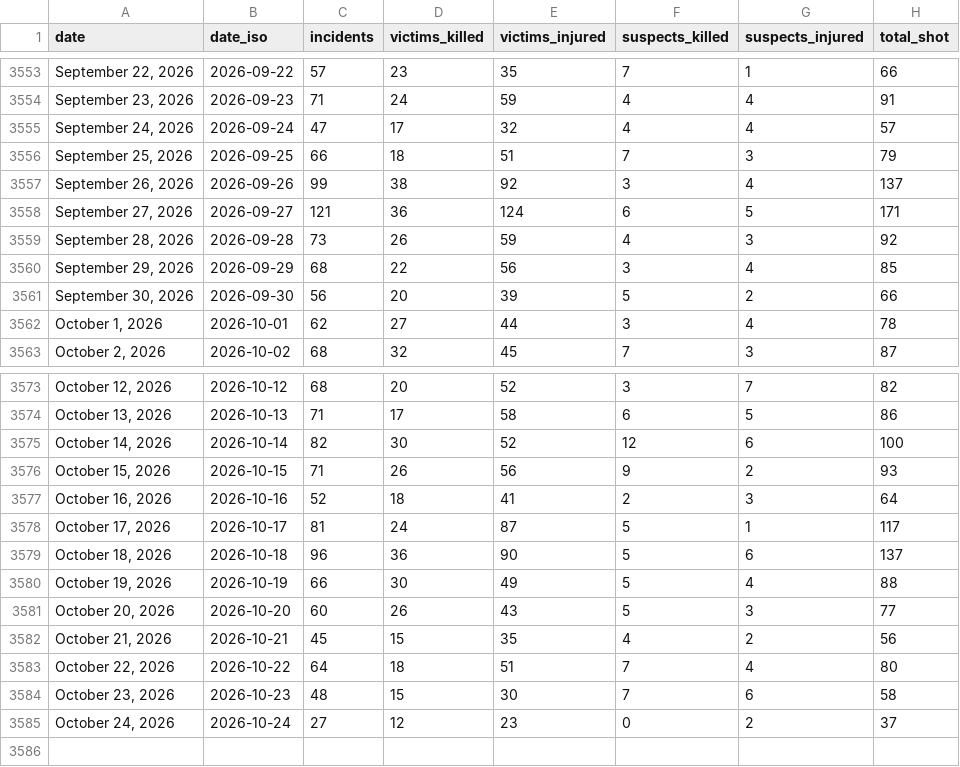
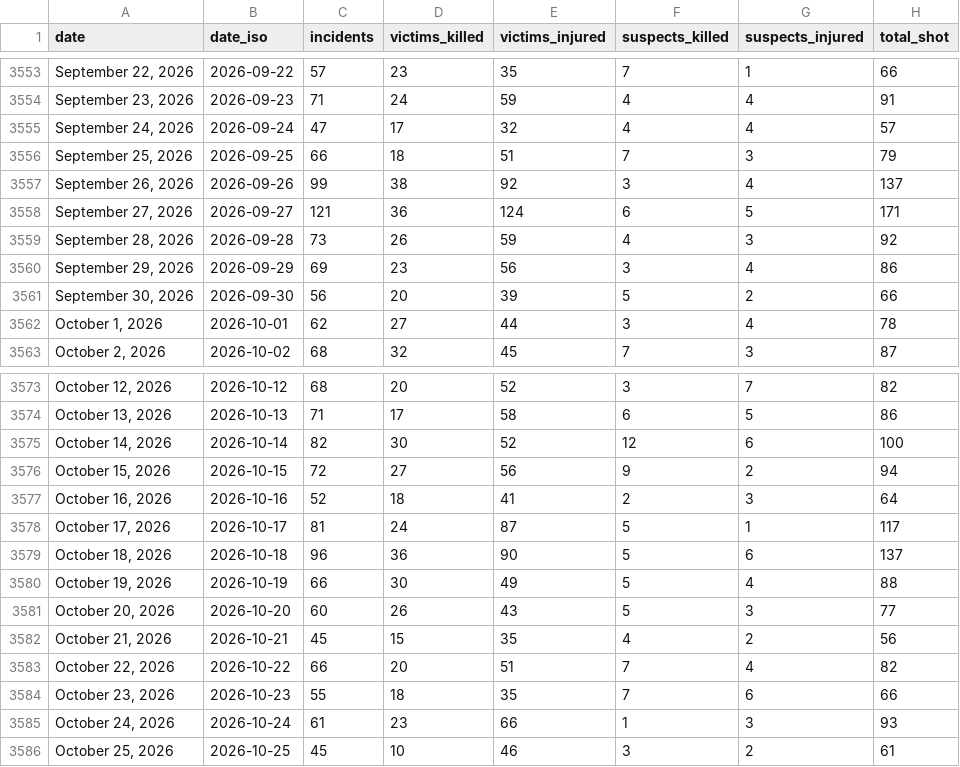
Before and after one commit to AH-Datalytics/gva-scraper, a CSV file: data/gva_daily_summary.csv, drawn as a sheet; only a part is shown, gaps mark what is left out.

Commit message:
Daily update: +90 incidents (2026-10-26)

```diff
--- a/data/gva_daily_summary.csv
+++ b/data/gva_daily_summary.csv
@@ -3559,3 +3559,3 @@ date,date_iso,incidents,victims_killed,victims_injured,suspects_killed,suspects_
 "September 28, 2026",2026-09-28,73,26,59,4,3,92
-"September 29, 2026",2026-09-29,68,22,56,3,4,85
+"September 29, 2026",2026-09-29,69,23,56,3,4,86
 "September 30, 2026",2026-09-30,56,20,39,5,2,66
@@ -3575,3 +3575,3 @@ date,date_iso,incidents,victims_killed,victims_injured,suspects_killed,suspects_
 "October 14, 2026",2026-10-14,82,30,52,12,6,100
-"October 15, 2026",2026-10-15,71,26,56,9,2,93
+"October 15, 2026",2026-10-15,72,27,56,9,2,94
 "October 16, 2026",2026-10-16,52,18,41,2,3,64
@@ -3582,4 +3582,5 @@ date,date_iso,incidents,victims_killed,victims_injured,suspects_killed,suspects_
 "October 21, 2026",2026-10-21,45,15,35,4,2,56
-"October 22, 2026",2026-10-22,64,18,51,7,4,80
-"October 23, 2026",2026-10-23,48,15,30,7,6,58
-"October 24, 2026",2026-10-24,27,12,23,0,2,37
+"October 22, 2026",2026-10-22,66,20,51,7,4,82
+"October 23, 2026",2026-10-23,55,18,35,7,6,66
+"October 24, 2026",2026-10-24,61,23,66,1,3,93
+"October 25, 2026",2026-10-25,45,10,46,3,2,61
```
Also changed, not shown: 1 other file.
